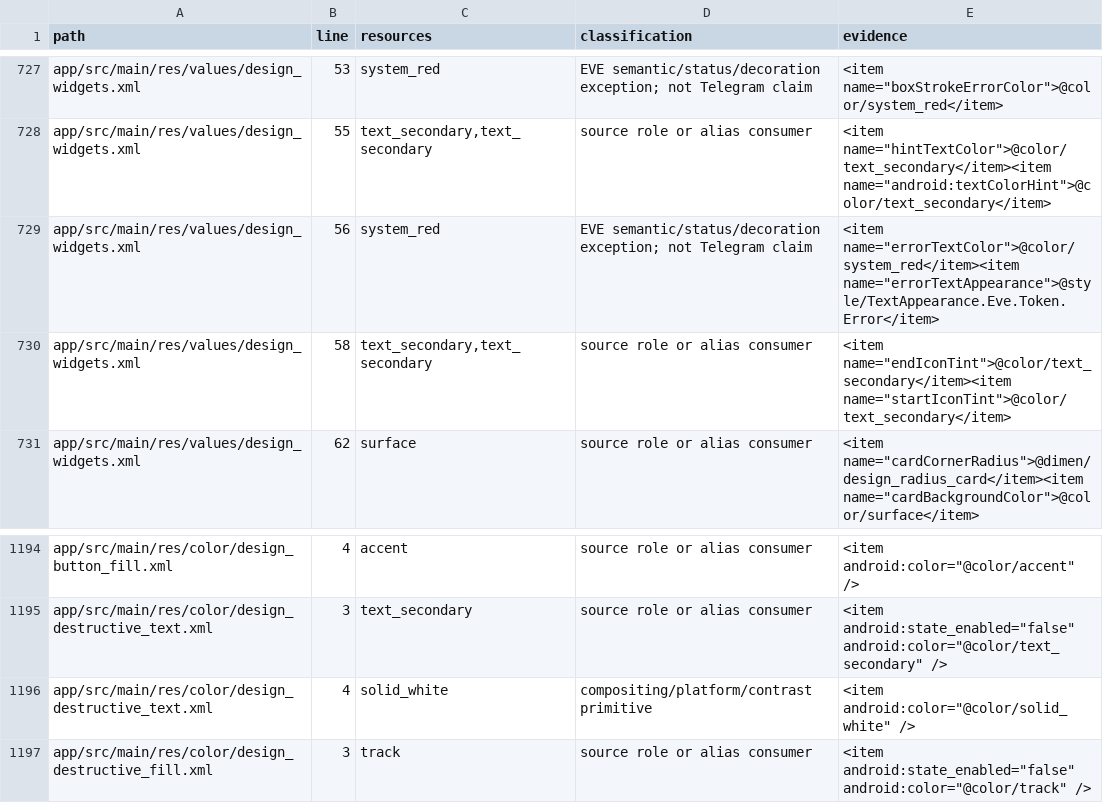
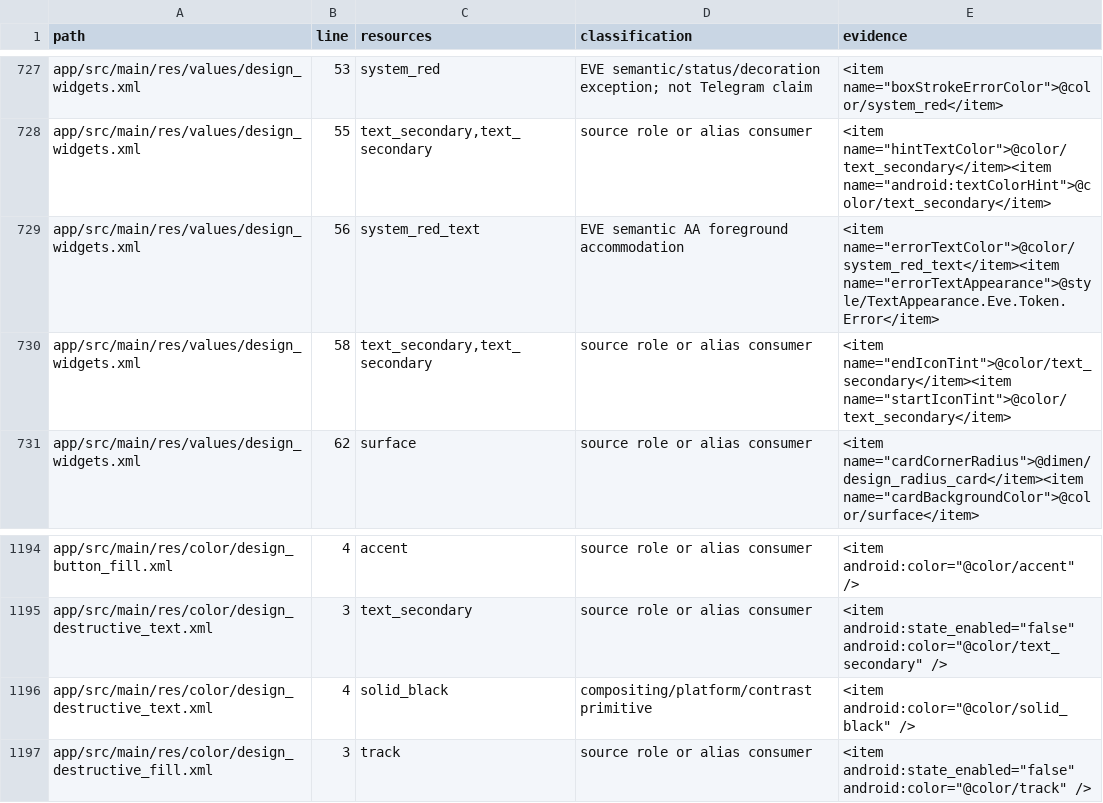
Before and after one commit to vishu762701/eve-mock-test-app, a TSV file: docs/color-migration/active-color-inventory.tsv, drawn as a sheet; only a part is shown, gaps mark what is left out.

Commit message:
Enforce accessible source-derived foregrounds and finalize qualified modal contracts

```diff
--- a/docs/color-migration/active-color-inventory.tsv
+++ b/docs/color-migration/active-color-inventory.tsv
@@ -728,3 +728,3 @@ app/src/main/res/values/design_widgets.xml	53	system_red	EVE semantic/status/dec
 app/src/main/res/values/design_widgets.xml	55	text_secondary,text_secondary	source role or alias consumer	<item name="hintTextColor">@color/text_secondary</item><item name="android:textColorHint">@color/text_secondary</item>
-app/src/main/res/values/design_widgets.xml	56	system_red	EVE semantic/status/decoration exception; not Telegram claim	<item name="errorTextColor">@color/system_red</item><item name="errorTextAppearance">@style/TextAppearance.Eve.Token.Error</item>
+app/src/main/res/values/design_widgets.xml	56	system_red_text	EVE semantic AA foreground accommodation	<item name="errorTextColor">@color/system_red_text</item><item name="errorTextAppearance">@style/TextAppearance.Eve.Token.Error</item>
 app/src/main/res/values/design_widgets.xml	58	text_secondary,text_secondary	source role or alias consumer	<item name="endIconTint">@color/text_secondary</item><item name="startIconTint">@color/text_secondary</item>
@@ -1195,3 +1195,3 @@ app/src/main/res/color/design_button_fill.xml	4	accent	source role or alias cons
 app/src/main/res/color/design_destructive_text.xml	3	text_secondary	source role or alias consumer	<item android:state_enabled="false" android:color="@color/text_secondary" />
-app/src/main/res/color/design_destructive_text.xml	4	solid_white	compositing/platform/contrast primitive	<item android:color="@color/solid_white" />
+app/src/main/res/color/design_destructive_text.xml	4	solid_black	compositing/platform/contrast primitive	<item android:color="@color/solid_black" />
 app/src/main/res/color/design_destructive_fill.xml	3	track	source role or alias consumer	<item android:state_enabled="false" android:color="@color/track" />
```
Also changed, not shown: 9 other files.
